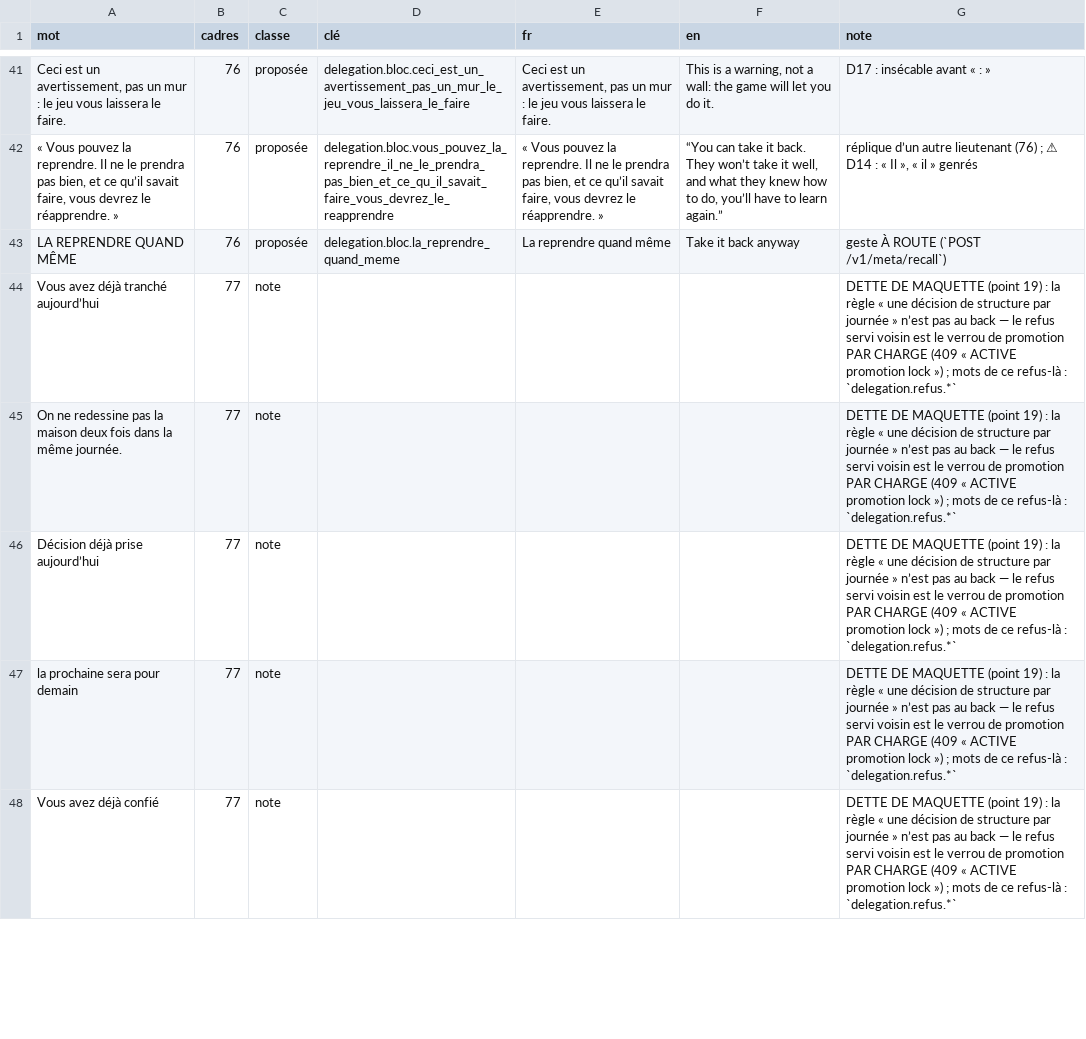
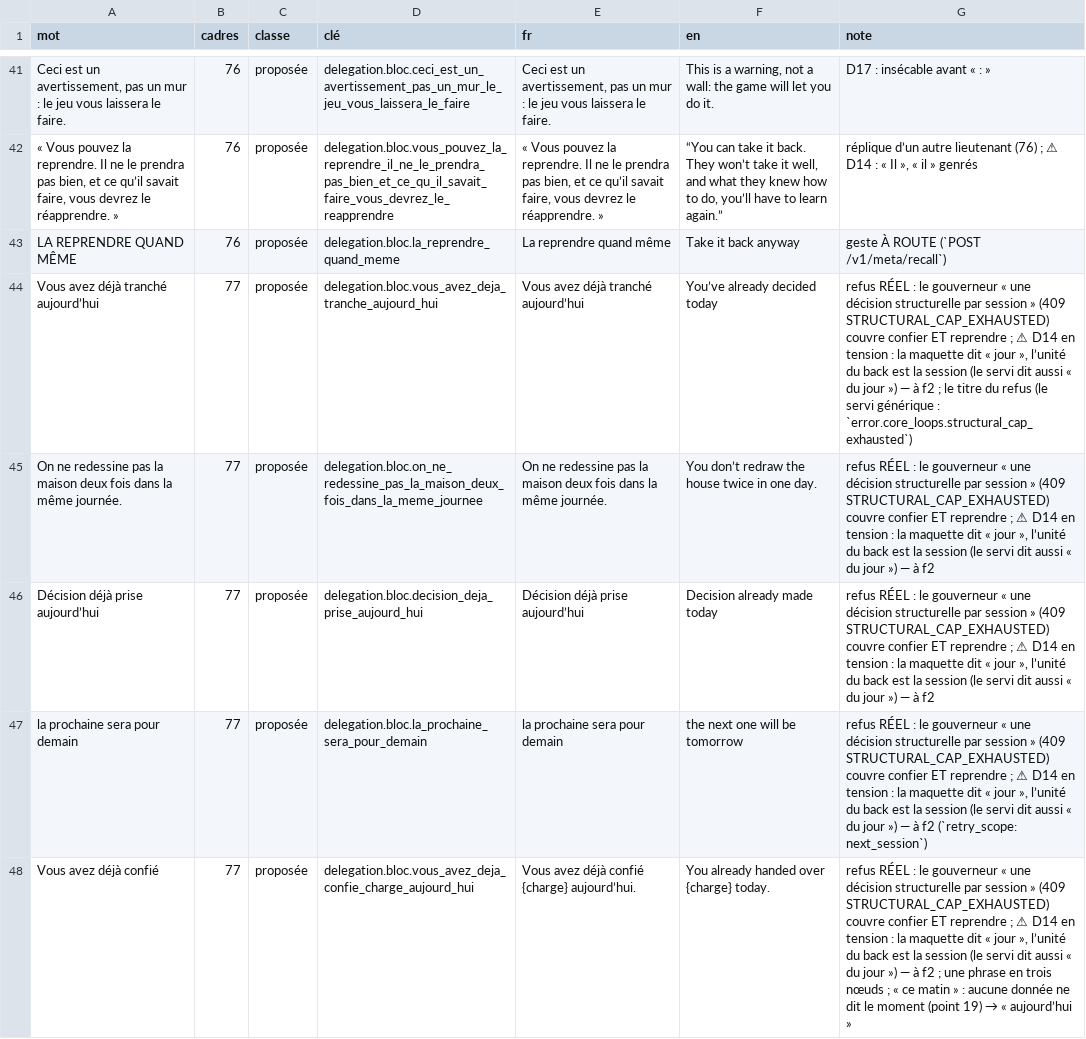
Before and after one commit to azha/mafia-builder-city-clean, a TSV file: Tools/atelier-2026-09-22/44-delegation-mots-2026-09-23.tsv, drawn as a sheet; only a part is shown, gaps mark what is left out; the diff covers the shown part only; the diff names each change by its address in the sheet, - before the commit and + after, or states it on an @@ line.

```diff
--- a/Tools/atelier-2026-09-22/44-delegation-mots-2026-09-23.tsv
+++ b/Tools/atelier-2026-09-22/44-delegation-mots-2026-09-23.tsv
-C44:C48 (classe): note
+C44:C48 (classe): proposée
-D44 (clé): (empty)
+D44 (clé): delegation.bloc.vous_avez_deja_tranche_aujourd_hui
-E44 (fr): (empty)
+E44 (fr): Vous avez déjà tranché aujourd’hui
-F44 (en): (empty)
+F44 (en): You’ve already decided today
-G44 (note): DETTE DE MAQUETTE (point 19) : la règle « une décision de structure par journée » n’est pas au back — le refus servi voisin est le verrou de promotion PAR CHARGE (409 « ACTIVE promotion lock ») ; mots de ce refus-là : `delegation.refus.*`
+G44 (note): refus RÉEL : le gouverneur « une décision structurelle par session » (409 STRUCTURAL_CAP_EXHAUSTED) couvre confier ET reprendre ; ⚠ D14 en tension : la maquette dit « jour », l’unité du back est la session (le servi dit aussi « du jour ») — à f2 ; le titre du refus (le servi générique : `error.core_loops.structural_cap_exhausted`)
-D45 (clé): (empty)
+D45 (clé): delegation.bloc.on_ne_redessine_pas_la_maison_deux_fois_dans_la_meme_journee
-E45 (fr): (empty)
+E45 (fr): On ne redessine pas la maison deux fois dans la même journée.
-F45 (en): (empty)
+F45 (en): You don’t redraw the house twice in one day.
-G45:G46 (note): DETTE DE MAQUETTE (point 19) : la règle « une décision de structure par journée » n’est pas au back — le refus servi voisin est le verrou de promotion PAR CHARGE (409 « ACTIVE promotion lock ») ; mots de ce refus-là : `delegation.refus.*`
+G45:G46 (note): refus RÉEL : le gouverneur « une décision structurelle par session » (409 STRUCTURAL_CAP_EXHAUSTED) couvre confier ET reprendre ; ⚠ D14 en tension : la maquette dit « jour », l’unité du back est la session (le servi dit aussi « du jour ») — à f2
-D46 (clé): (empty)
+D46 (clé): delegation.bloc.decision_deja_prise_aujourd_hui
-E46 (fr): (empty)
+E46 (fr): Décision déjà prise aujourd’hui
-F46 (en): (empty)
+F46 (en): Decision already made today
-D47 (clé): (empty)
+D47 (clé): delegation.bloc.la_prochaine_sera_pour_demain
-E47 (fr): (empty)
+E47 (fr): la prochaine sera pour demain
-F47 (en): (empty)
+F47 (en): the next one will be tomorrow
-G47 (note): DETTE DE MAQUETTE (point 19) : la règle « une décision de structure par journée » n’est pas au back — le refus servi voisin est le verrou de promotion PAR CHARGE (409 « ACTIVE promotion lock ») ; mots de ce refus-là : `delegation.refus.*`
+G47 (note): refus RÉEL : le gouverneur « une décision structurelle par session » (409 STRUCTURAL_CAP_EXHAUSTED) couvre confier ET reprendre ; ⚠ D14 en tension : la maquette dit « jour », l’unité du back est la session (le servi dit aussi « du jour ») — à f2 (`retry_scope: next_session`)
-D48 (clé): (empty)
+D48 (clé): delegation.bloc.vous_avez_deja_confie_charge_aujourd_hui
-E48 (fr): (empty)
+E48 (fr): Vous avez déjà confié {charge} aujourd’hui.
-F48 (en): (empty)
+F48 (en): You already handed over {charge} today.
@@ G48 (note): DETTE DE MAQUETTE (point 19) : la règle « une décision de structure par journée » n’est pas au back — le refus servi voisin est le verrou de promotion PAR CHARGE (409 « ACTIVE promotion lock ») ; mots de ce refus-là : `delegation.refus.*` → refus RÉEL : le gouverneur « une décision structurelle par session » (409 STRUCTURAL_CAP_EXHAUSTED) couvre confier ET reprendre ; ⚠ D14 en tension : la maquette dit « jour », l’unité du back est la session (le servi dit aussi « du jour ») — à f2 ; une phrase en trois nœuds ; « ce matin » : aucune donnée ne dit le moment (point 19) → « aujourd’hui » @@
```
Also changed, not shown: 37 edited cells elsewhere in this file, 1 other file.
